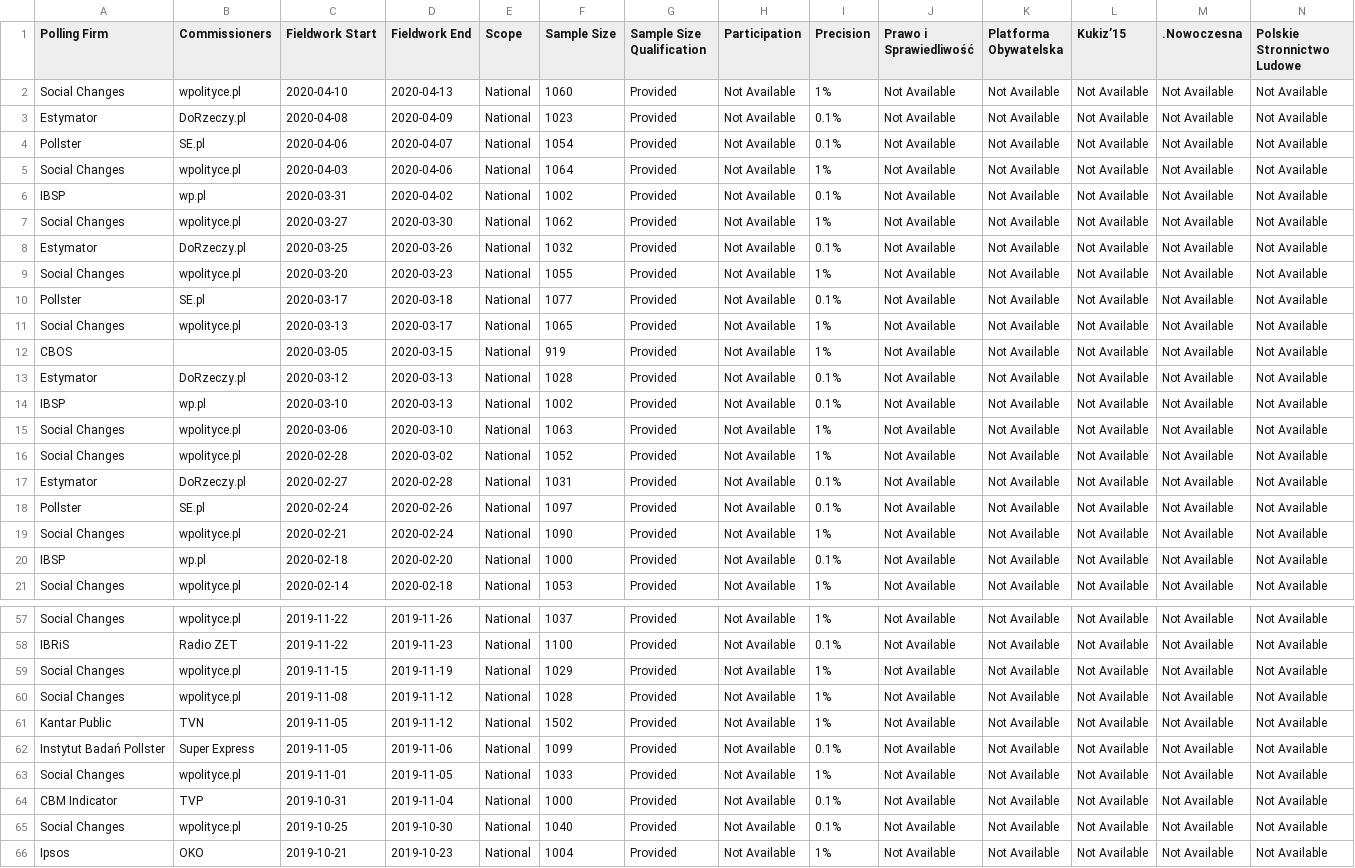
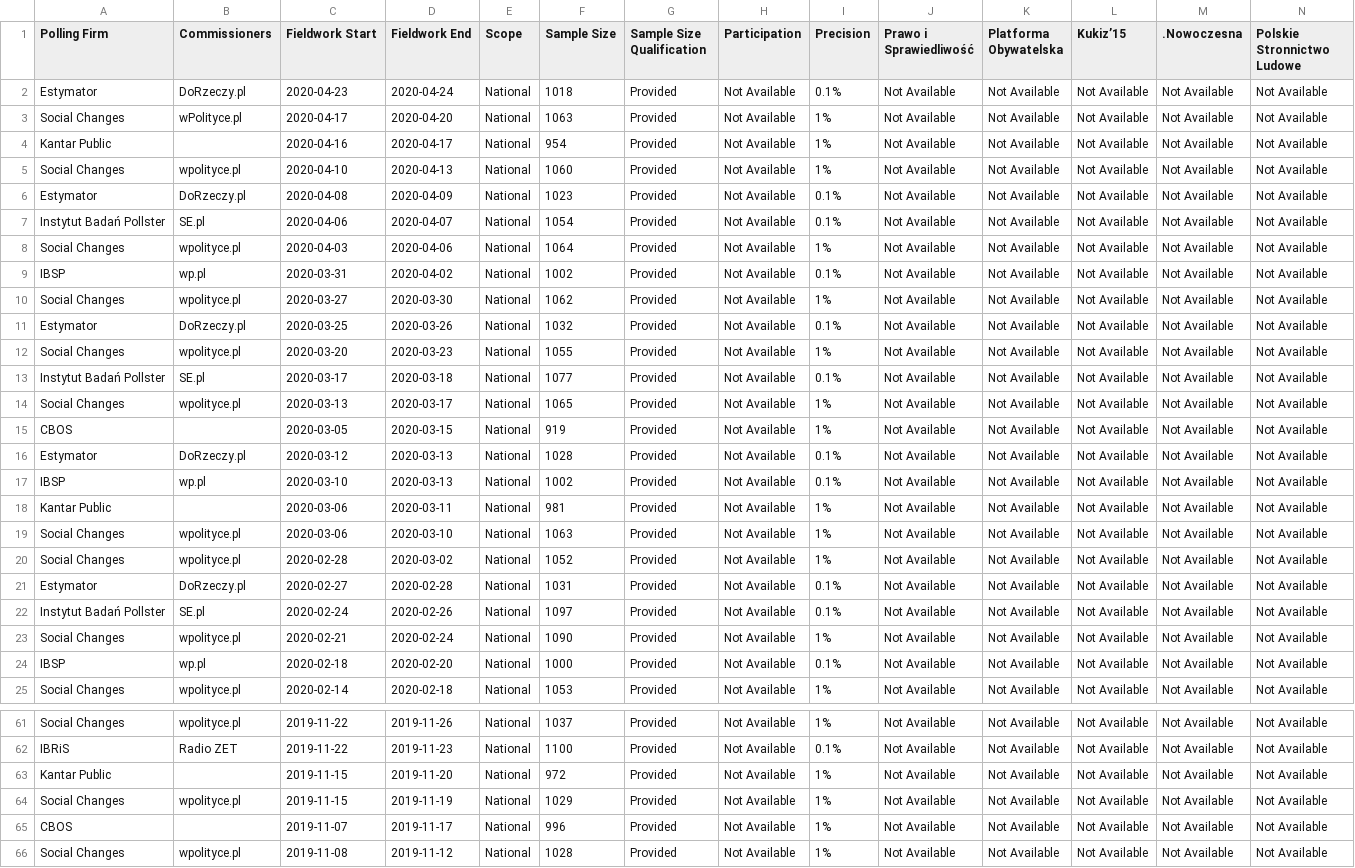
Before and after one commit to filipvanlaenen/eopaod, a CSV file: docs/pl-N.csv, drawn as a sheet; only a part is shown, gaps mark what is left out; the shorter side is filled out with more unchanged rows; addresses are those after the commit; rows hold the shown columns only; the diff covers the shown part only; the diff names each change by its address in the sheet, - before the commit and + after, or states it on an @@ line.

```diff
--- a/docs/pl-N.csv
+++ b/docs/pl-N.csv
+row 2: Estymator | DoRzeczy.pl | 2020-04-23 | 2020-04-24 | National | 1018 | Provided | Not Available | 0.1% | Not Available | Not Available | Not Available | Not Available | Not Available
+row 3: Social Changes | wPolityce.pl | 2020-04-17 | 2020-04-20 | National | 1063 | Provided | Not Available | 1% | Not Available | Not Available | Not Available | Not Available | Not Available
+row 4: Kantar Public |  | 2020-04-16 | 2020-04-17 | National | 954 | Provided | Not Available | 1% | Not Available | Not Available | Not Available | Not Available | Not Available
-A7 (Polling Firm): Pollster
+A7 (Polling Firm): Instytut Badań Pollster
-A13 (Polling Firm): Pollster
+A13 (Polling Firm): Instytut Badań Pollster
+row 18: Kantar Public |  | 2020-03-06 | 2020-03-11 | National | 981 | Provided | Not Available | 1% | Not Available | Not Available | Not Available | Not Available | Not Available
-A22 (Polling Firm): Pollster
+A22 (Polling Firm): Instytut Badań Pollster
+row 63: Kantar Public |  | 2019-11-15 | 2019-11-20 | National | 972 | Provided | Not Available | 1% | Not Available | Not Available | Not Available | Not Available | Not Available
+row 65: CBOS |  | 2019-11-07 | 2019-11-17 | National | 996 | Provided | Not Available | 1% | Not Available | Not Available | Not Available | Not Available | Not Available
```
Also changed, not shown: 5 edited cells elsewhere in this file, docs/de-N.csv, docs/de.csv, 3 other files.
